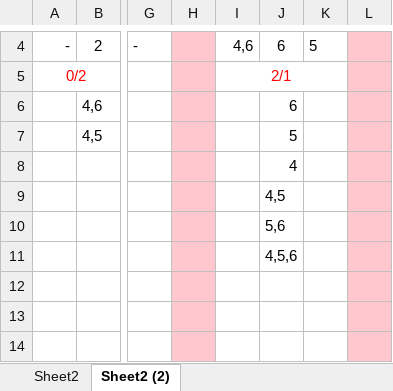
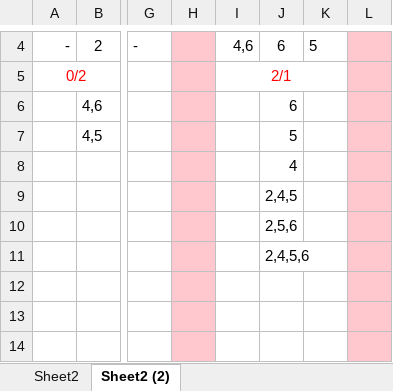
Before and after one commit to kashifatiq/Tests, an Excel workbook: Problems/Chromium/Book1.xlsx, sheet Sheet2 (2), drawn as a sheet; only a part is shown, gaps mark what is left out; values as stored, in another font and other column widths than the file's, no borders; conditional formats not drawn; the diff names each change by its address in the sheet, - before the commit and + after, or states it on an @@ line.

```diff
--- a/Problems/Chromium/Book1.xlsx (sheet Sheet2 (2))
+++ b/Problems/Chromium/Book1.xlsx (sheet Sheet2 (2))
-J9: 4,5
+J9: 2,4,5
-J10: 5,6
+J10: 2,5,6
-J11: 4,5,6
+J11: 2,4,5,6
```
Also changed, not shown: 2 other files.
